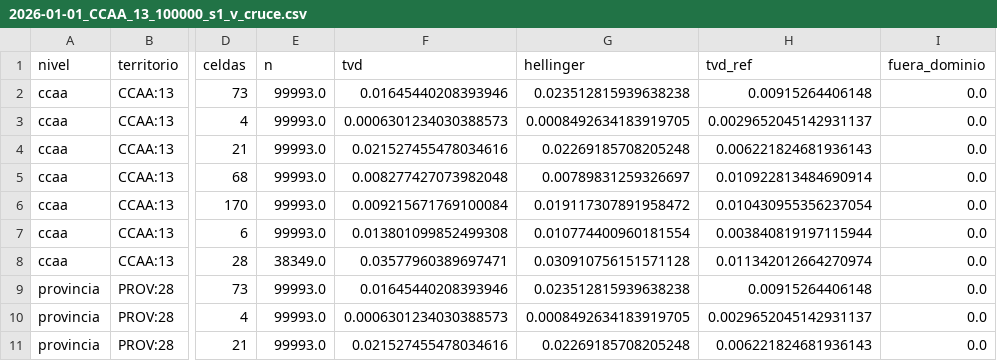
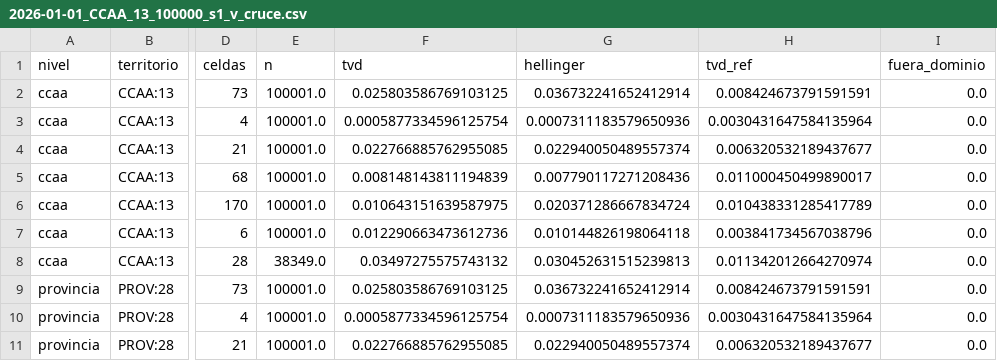
Before and after one commit to AlvaroArriola/SyntheticPopulation, a CSV file: reports/fase_05/2026-01-01_CCAA_13_100000_s1_v_cruce.csv, drawn as a sheet; only a part is shown, gaps mark what is left out; the diff covers the shown part only; the diff names each change by its address in the sheet, - before the commit and + after, or states it on an @@ line.

```diff
--- a/reports/fase_05/2026-01-01_CCAA_13_100000_s1_v_cruce.csv
+++ b/reports/fase_05/2026-01-01_CCAA_13_100000_s1_v_cruce.csv
-E2:E7 (n): 99993.0
+E2:E7 (n): 100001.0
-F2 (tvd): 0.01645440208393946
+F2 (tvd): 0.025803586769103125
-G2 (hellinger): 0.023512815939638238
+G2 (hellinger): 0.036732241652412914
-H2 (tvd_ref): 0.00915264406148
+H2 (tvd_ref): 0.008424673791591591
-F3 (tvd): 0.0006301234030388573
+F3 (tvd): 0.0005877334596125754
-G3 (hellinger): 0.0008492634183919705
+G3 (hellinger): 0.0007311183579650936
-H3 (tvd_ref): 0.0029652045142931137
+H3 (tvd_ref): 0.0030431647584135964
-F4 (tvd): 0.021527455478034616
+F4 (tvd): 0.022766885762955085
-G4 (hellinger): 0.02269185708205248
+G4 (hellinger): 0.022940050489557374
-H4 (tvd_ref): 0.006221824681936143
+H4 (tvd_ref): 0.006320532189437677
-F5 (tvd): 0.008277427073982048
+F5 (tvd): 0.008148143811194839
-G5 (hellinger): 0.00789831259326697
+G5 (hellinger): 0.007790117271208436
-H5 (tvd_ref): 0.010922813484690914
+H5 (tvd_ref): 0.011000450499890017
-F6 (tvd): 0.009215671769100084
+F6 (tvd): 0.010643151639587975
-G6 (hellinger): 0.019117307891958472
+G6 (hellinger): 0.020371286667834724
-H6 (tvd_ref): 0.010430955356237054
+H6 (tvd_ref): 0.010438331285417789
-F7 (tvd): 0.013801099852499308
+F7 (tvd): 0.012290663473612736
-G7 (hellinger): 0.010774400960181554
+G7 (hellinger): 0.010144826198064118
-H7 (tvd_ref): 0.003840819197115944
+H7 (tvd_ref): 0.003841734567038796
-F8 (tvd): 0.03577960389697471
+F8 (tvd): 0.03497275575743132
-G8 (hellinger): 0.030910756151571128
+G8 (hellinger): 0.030452631515239813
-E9:E11 (n): 99993.0
+E9:E11 (n): 100001.0
-F9 (tvd): 0.01645440208393946
+F9 (tvd): 0.025803586769103125
-G9 (hellinger): 0.023512815939638238
+G9 (hellinger): 0.036732241652412914
-H9 (tvd_ref): 0.00915264406148
+H9 (tvd_ref): 0.008424673791591591
-F10 (tvd): 0.0006301234030388573
+F10 (tvd): 0.0005877334596125754
-G10 (hellinger): 0.0008492634183919705
+G10 (hellinger): 0.0007311183579650936
-H10 (tvd_ref): 0.0029652045142931137
+H10 (tvd_ref): 0.0030431647584135964
-F11 (tvd): 0.021527455478034616
+F11 (tvd): 0.022766885762955085
-G11 (hellinger): 0.02269185708205248
+G11 (hellinger): 0.022940050489557374
-H11 (tvd_ref): 0.006221824681936143
+H11 (tvd_ref): 0.006320532189437677
```
Also changed, not shown: 14 edited cells elsewhere in this file, reports/fase_05/2026-01-01_CCAA_09_100000_s1_v_cruce.csv, reports/fase_05/2026-01-01_CCAA_10_100000_s1_v_marg.csv, 46 other files.
